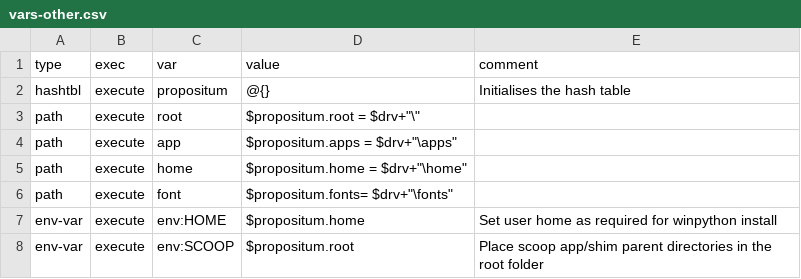
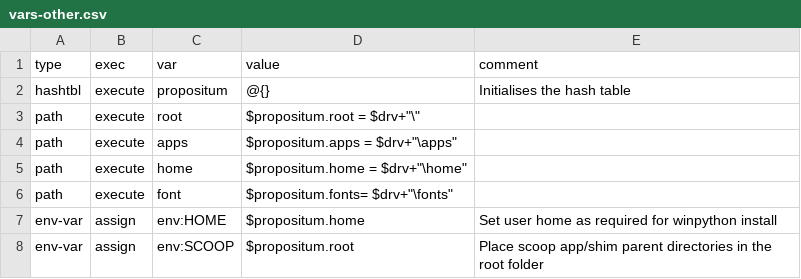
Before and after one commit to jenny-xie/opensource, a CSV file: script/vars-other.csv, drawn as a sheet.

```diff
--- a/script/vars-other.csv
+++ b/script/vars-other.csv
@@ -3,6 +3,6 @@ hashtbl,execute,propositum,@{},Initialises the hash table
 path,execute,root,"$propositum.root = $drv+""\""",
-path,execute,app,"$propositum.apps = $drv+""\apps""",
+path,execute,apps,"$propositum.apps = $drv+""\apps""",
 path,execute,home,"$propositum.home = $drv+""\home""",
 path,execute,font,"$propositum.fonts= $drv+""\fonts""",
-env-var,execute,env:HOME,$propositum.home,Set user home as required for winpython install
-env-var,execute,env:SCOOP,$propositum.root,Place scoop app/shim parent directories in the root folder
+env-var,assign,env:HOME,$propositum.home,Set user home as required for winpython install
+env-var,assign,env:SCOOP,$propositum.root,Place scoop app/shim parent directories in the root folder
```
Also changed, not shown: 4 other files.
